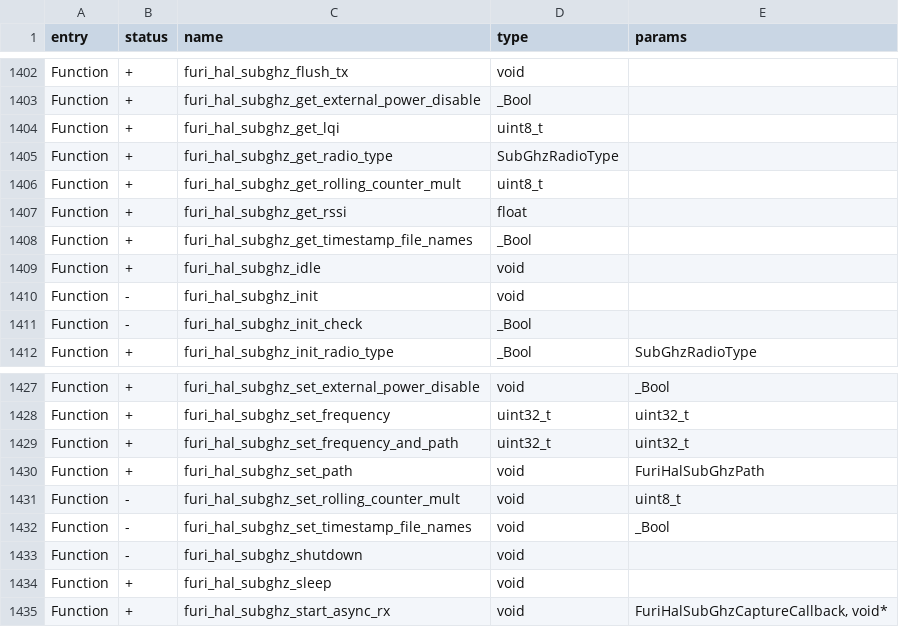
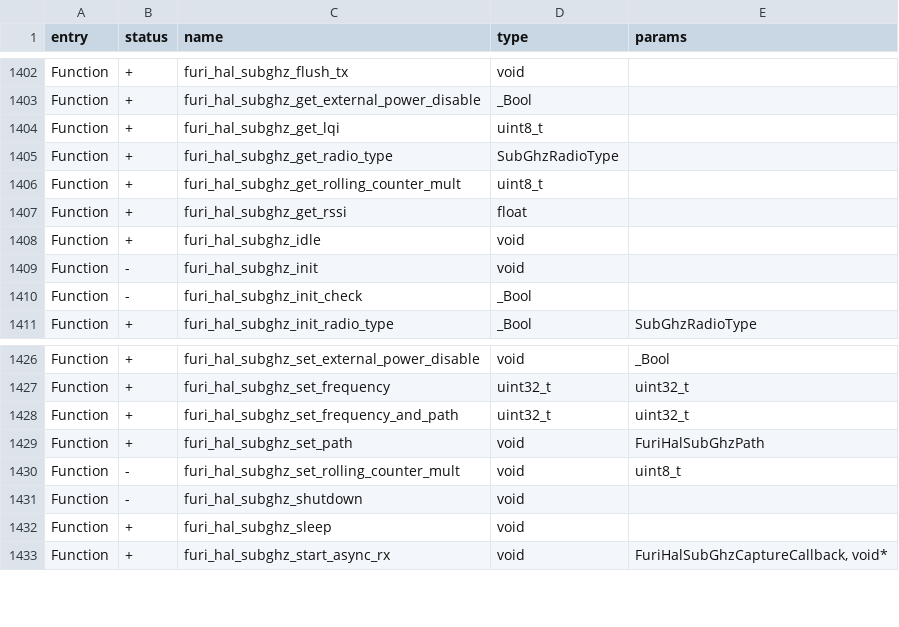
Before and after one commit to Gustav-png/Moon-Firmware, a CSV file: firmware/targets/f7/api_symbols.csv, drawn as a sheet; only a part is shown, gaps mark what is left out.

```diff
--- a/firmware/targets/f7/api_symbols.csv
+++ b/firmware/targets/f7/api_symbols.csv
@@ -1407,3 +1407,2 @@ Function,+,furi_hal_subghz_get_rolling_counter_mult,uint8_t,
 Function,+,furi_hal_subghz_get_rssi,float,
-Function,+,furi_hal_subghz_get_timestamp_file_names,_Bool,
 Function,+,furi_hal_subghz_idle,void,
@@ -1431,3 +1430,2 @@ Function,+,furi_hal_subghz_set_path,void,FuriHalSubGhzPath
 Function,-,furi_hal_subghz_set_rolling_counter_mult,void,uint8_t
-Function,-,furi_hal_subghz_set_timestamp_file_names,void,_Bool
 Function,-,furi_hal_subghz_shutdown,void,
```
Also changed, not shown: 5 other files.
